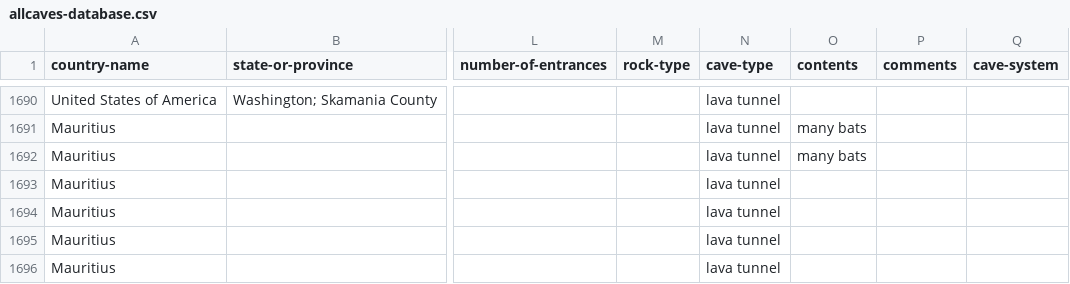
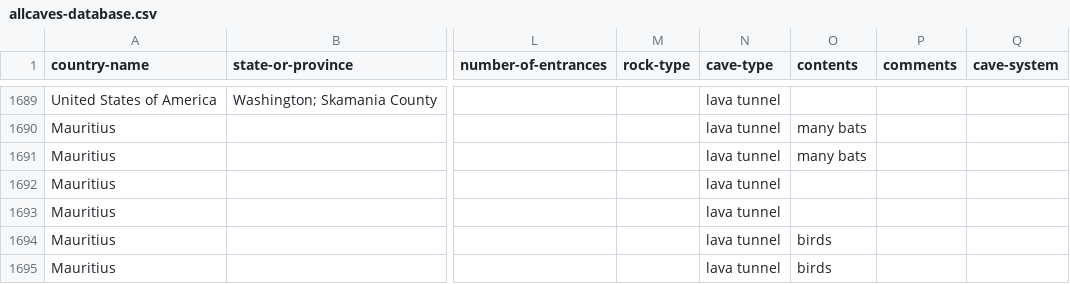
Before and after one commit to nschorgh/CaveXML, a CSV file: Derivatives/allcaves-database.csv, drawn as a sheet; only a part is shown, gaps mark what is left out; addresses are those after the commit; the diff covers the shown part only; the diff names each change by its address in the sheet, - before the commit and + after, or states it on an @@ line.

```diff
--- a/Derivatives/allcaves-database.csv
+++ b/Derivatives/allcaves-database.csv
-O1694:O1695 (contents): (empty)
+O1694:O1695 (contents): birds
```
Also changed, not shown: 1 added row, 2 removed rows and 84 edited cells elsewhere in this file, 5 other files.
